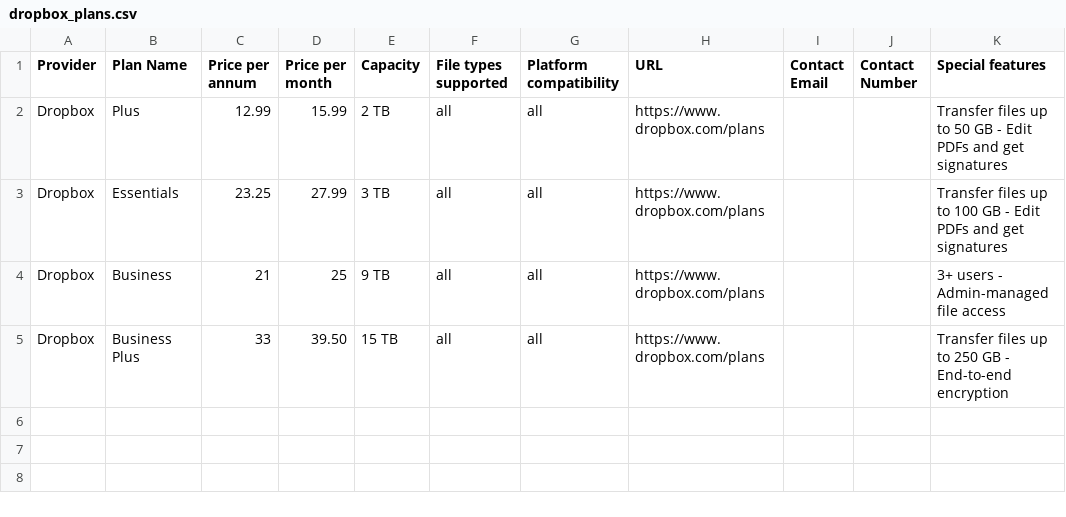
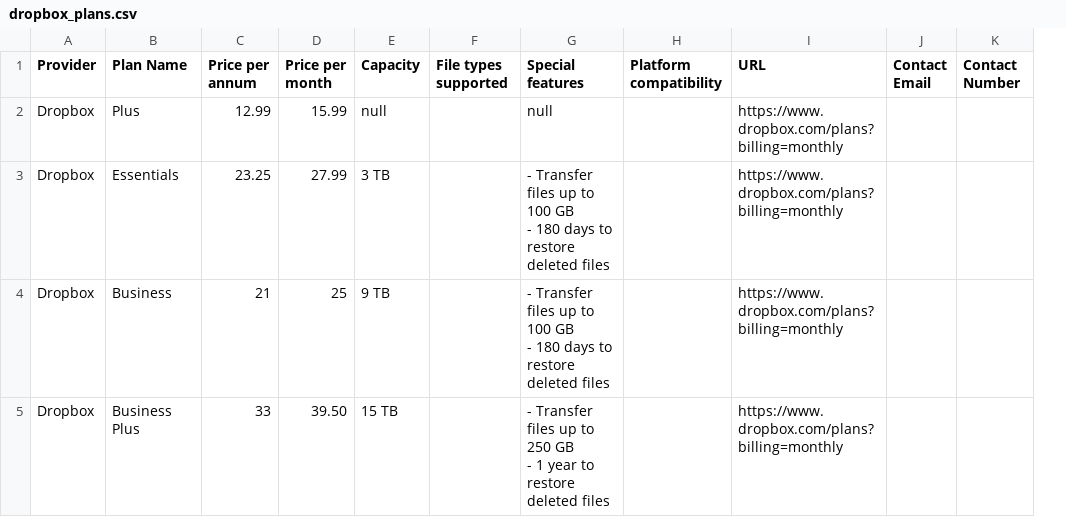
Before and after one commit to Gurpreet2000/acc_final_project, a CSV file: backend/data/dropbox_plans.csv, drawn as a sheet; removed rows and columns are numbered as before the commit, all else as after; ↵ is a line break in a cell; the diff names each change by its address in the sheet, - before the commit and + after, or states it on an @@ line.

```diff
--- a/backend/data/dropbox_plans.csv
+++ b/backend/data/dropbox_plans.csv
+column G (Special features), rows 2-5: null | - Transfer files up to 100 GB ↵ - 180 days to restore deleted files | - Transfer files up to 100 GB ↵ - 180 days to restore deleted files | - Transfer files up to 250 GB ↵ - 1 year to restore deleted files
-column K (Special features), rows 2-5: Transfer files up to 50 GB - Edit PDFs and get signatures | Transfer files up to 100 GB - Edit PDFs and get signatures | 3+ users - Admin-managed file access | Transfer files up to 250 GB - End-to-end encryption
-E2 (Capacity): 2 TB
+E2 (Capacity): null
-F2:F5 (File types supported): all
+F2:F5 (File types supported): (empty)
-H2:H5 (Platform compatibility): all
+H2:H5 (Platform compatibility): (empty)
-I2:I5 (URL): https://www.dropbox.com/plans
+I2:I5 (URL): https://www.dropbox.com/plans?billing=monthly
```
Also changed, not shown: backend/data/amazon_s3_pricing_table.csv, backend/data/icloud_plans.csv, 6 other files.
